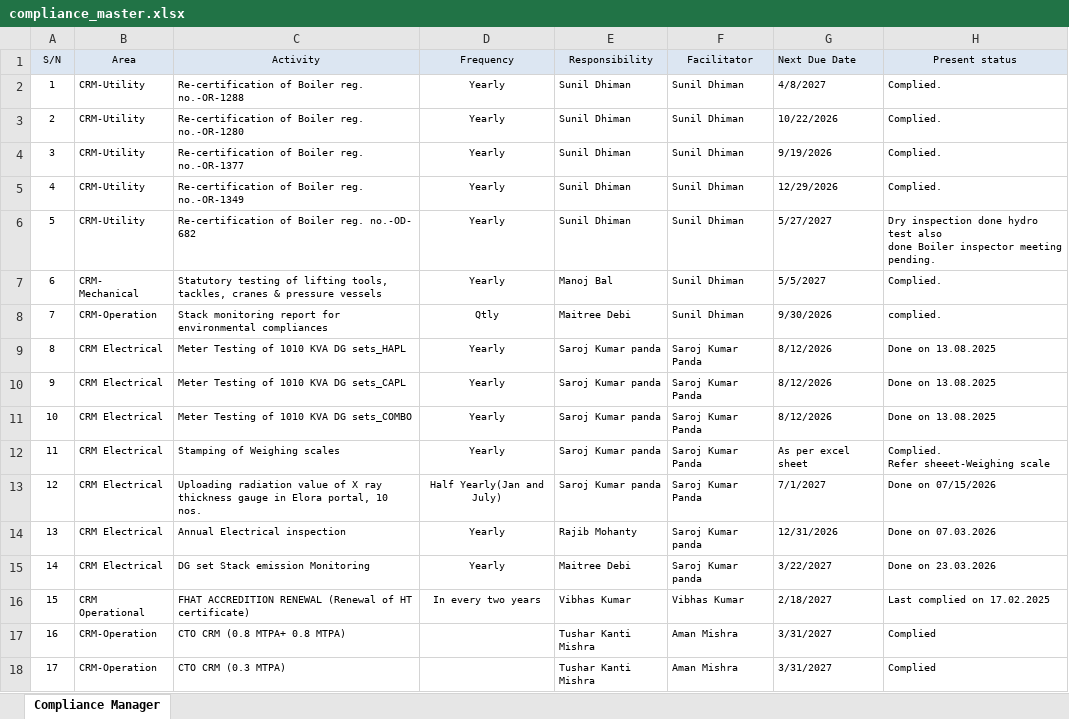
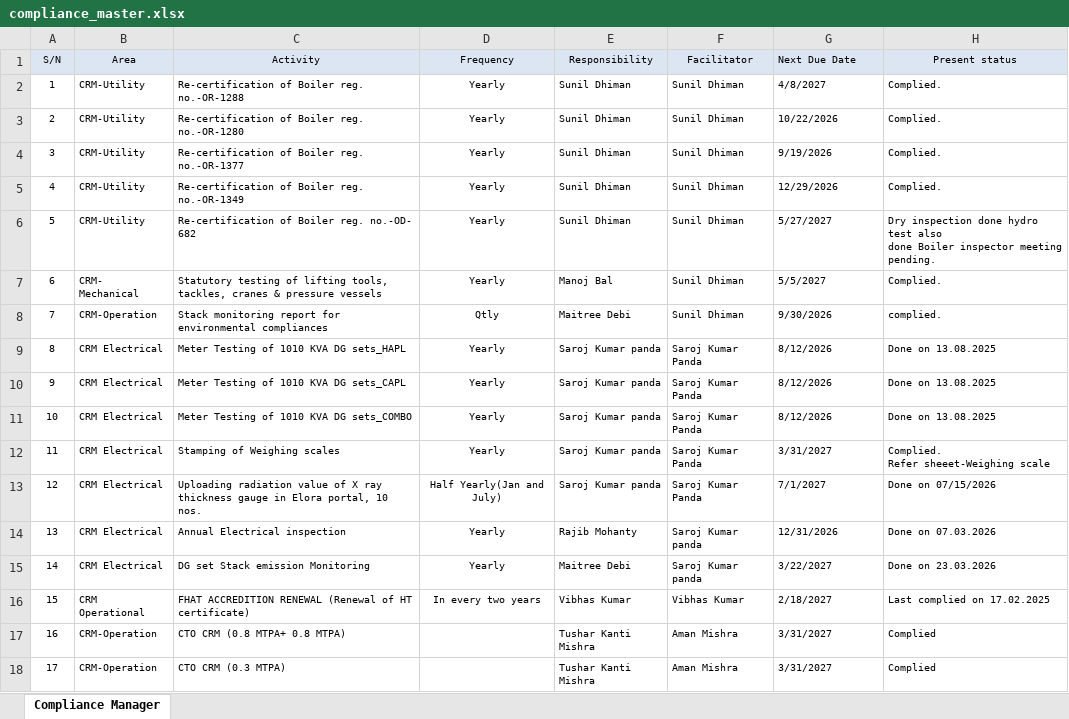
Before and after one commit to Ruchi11092002/CRM-COMPLIANCE-PORTAL, an Excel workbook: Data/compliance_master.xlsx, sheet Compliance Manager, drawn as a sheet; values as stored, in another font and other column widths than the file's, no borders; the diff names each change by its address in the sheet, - before the commit and + after, or states it on an @@ line.

Commit message:
Auto-sync compliance_master.xlsx from OneDrive

```diff
--- a/Data/compliance_master.xlsx (sheet Compliance Manager)
+++ b/Data/compliance_master.xlsx (sheet Compliance Manager)
-G12 (Next Due Date): As per excel sheet
+G12 (Next Due Date): 3/31/2027
```
